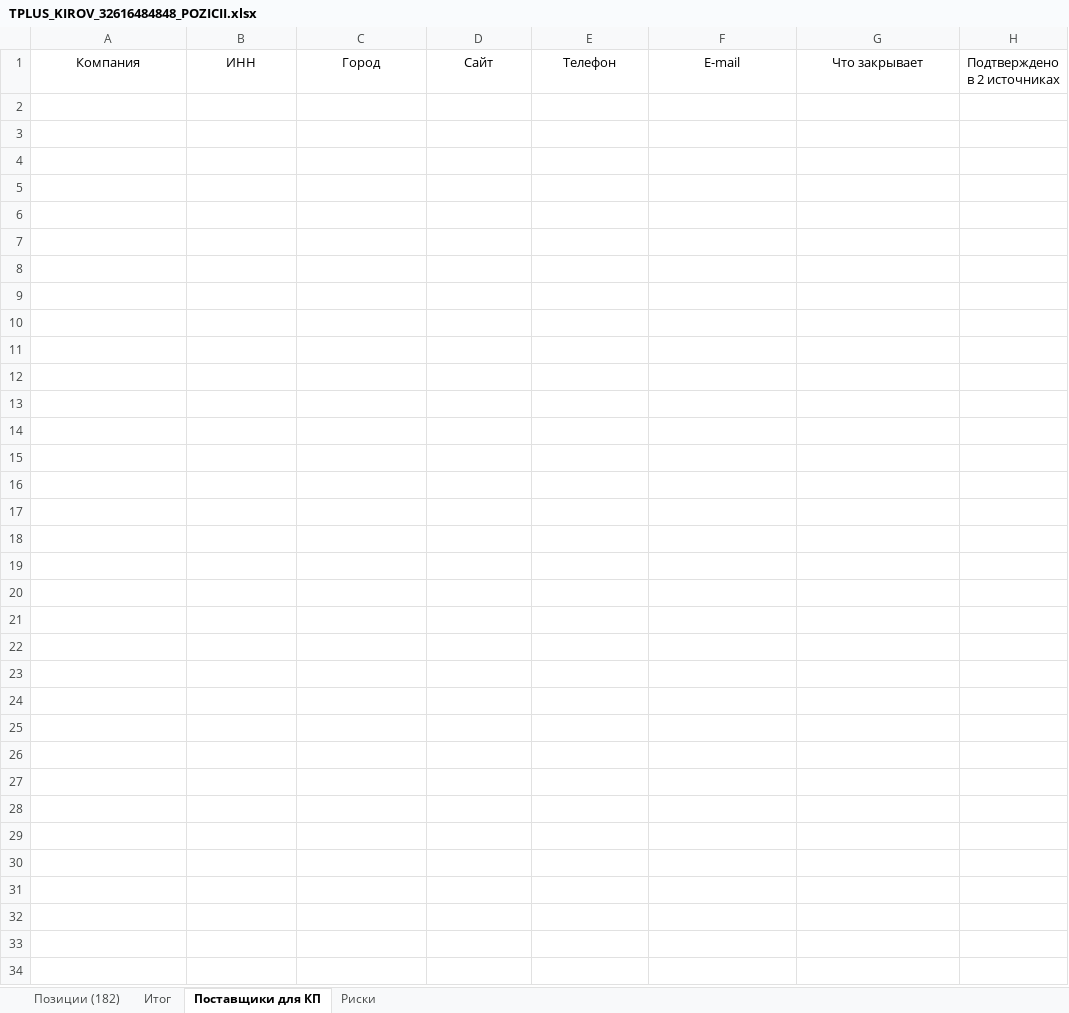
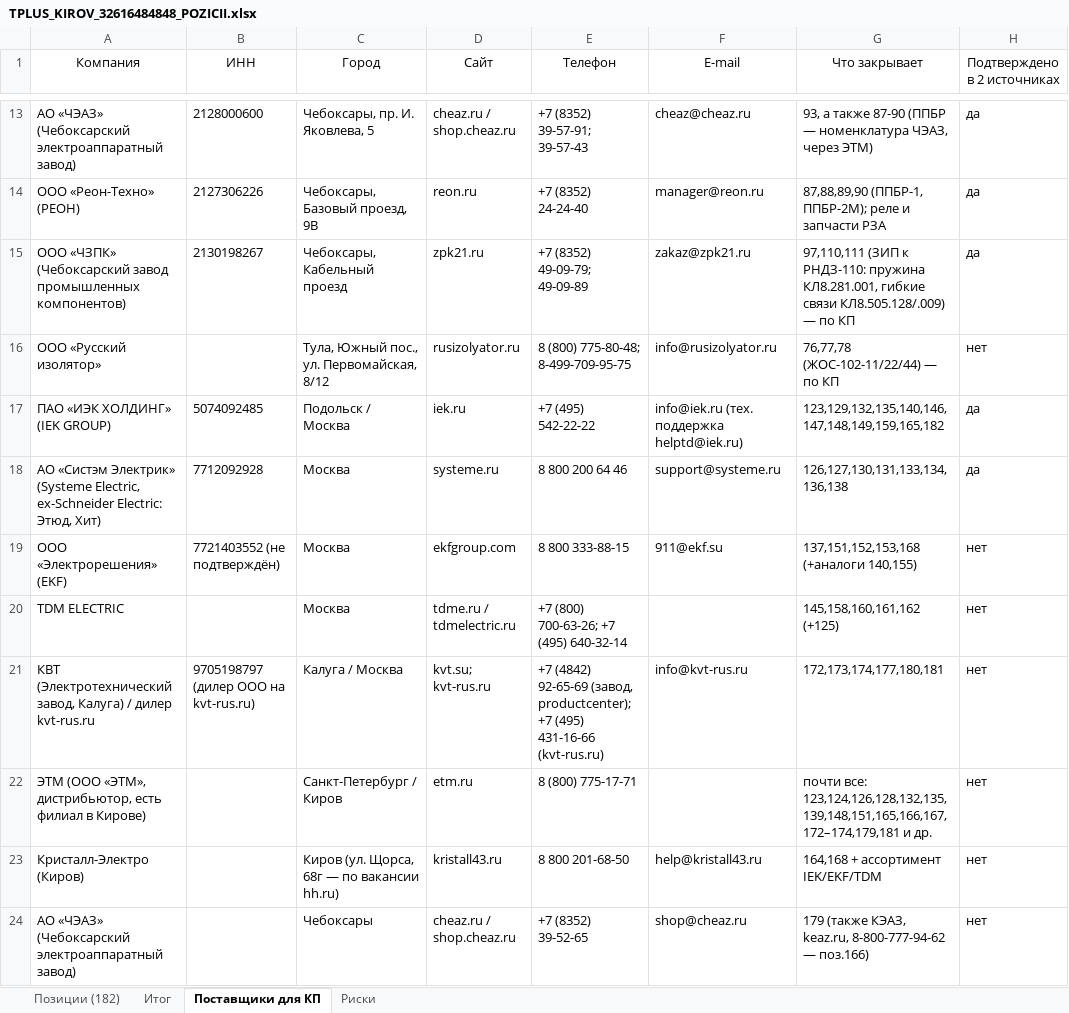
Before and after one commit to arorlov93/Tender-RUS-, an Excel workbook: TPLUS_KIROV_32616484848_POZICII.xlsx, sheet Поставщики для КП, drawn as a sheet; only a part is shown, gaps mark what is left out; values as stored, in another font and other column widths than the file's, no borders; the diff covers the shown part only; the diff names each change by its address in the sheet, - before the commit and + after, or states it on an @@ line.

```diff
--- a/TPLUS_KIROV_32616484848_POZICII.xlsx (sheet Поставщики для КП)
+++ b/TPLUS_KIROV_32616484848_POZICII.xlsx (sheet Поставщики для КП)
+row 13: АО «ЧЭАЗ» (Чебоксарский электроаппаратный завод) | 2128000600 | Чебоксары, пр. И. Яковлева, 5 | cheaz.ru / shop.cheaz.ru | +7 (8352) 39-57-91; 39-57-43 | cheaz@cheaz.ru | 93, а также 87-90 (ППБР — номенклатура ЧЭАЗ, через ЭТМ) | да
+row 14: ООО «Реон-Техно» (РЕОН) | 2127306226 | Чебоксары, Базовый проезд, 9В | reon.ru | +7 (8352) 24-24-40 | manager@reon.ru | 87,88,89,90 (ППБР-1, ППБР-2М); реле и запчасти РЗА | да
+row 15: ООО «ЧЗПК» (Чебоксарский завод промышленных компонентов) | 2130198267 | Чебоксары, Кабельный проезд | zpk21.ru | +7 (8352) 49-09-79; 49-09-89 | zakaz@zpk21.ru | 97,110,111 (ЗИП к РНДЗ-110: пружина КЛ8.281.001, гибкие связи КЛ8.505.128/.009) — по КП | да
+row 16: ООО «Русский изолятор» |  | Тула, Южный пос., ул. Первомайская, 8/12 | rusizolyator.ru | 8 (800) 775-80-48; 8-499-709-95-75 | info@rusizolyator.ru | 76,77,78 (ЖОС-102-11/22/44) — по КП | нет
+row 17: ПАО «ИЭК ХОЛДИНГ» (IEK GROUP) | 5074092485 | Подольск / Москва | iek.ru | +7 (495) 542-22-22 | info@iek.ru (тех. поддержка helptd@iek.ru) | 123,129,132,135,140,146,147,148,149,159,165,182 | да
+row 18: АО «Систэм Электрик» (Systeme Electric, ex-Schneider Electric: Этюд, Хит) | 7712092928 | Москва | systeme.ru | 8 800 200 64 46 | support@systeme.ru | 126,127,130,131,133,134,136,138 | да
+row 19: ООО «Электрорешения» (EKF) | 7721403552 (не подтверждён) | Москва | ekfgroup.com | 8 800 333-88-15 | 911@ekf.su | 137,151,152,153,168 (+аналоги 140,155) | нет
+row 20: TDM ELECTRIC |  | Москва | tdme.ru / tdmelectric.ru | +7 (800) 700-63-26; +7 (495) 640-32-14 |  | 145,158,160,161,162 (+125) | нет
+row 21: КВТ (Электротехнический завод, Калуга) / дилер kvt-rus.ru | 9705198797 (дилер ООО на kvt-rus.ru) | Калуга / Москва | kvt.su; kvt-rus.ru | +7 (4842) 92-65-69 (завод, productcenter); +7 (495) 431-16-66 (kvt-rus.ru) | info@kvt-rus.ru | 172,173,174,177,180,181 | нет
+row 22: ЭТМ (ООО «ЭТМ», дистрибьютор, есть филиал в Кирове) |  | Санкт-Петербург / Киров | etm.ru | 8 (800) 775-17-71 |  | почти все: 123,124,126,128,132,135,139,148,151,165,166,167,172–174,179,181 и др. | нет
+row 23: Кристалл-Электро (Киров) |  | Киров (ул. Щорса, 68г — по вакансии hh.ru) | kristall43.ru | 8 800 201-68-50 | help@kristall43.ru | 164,168 + ассортимент IEK/EKF/TDM | нет
+row 24: АО «ЧЭАЗ» (Чебоксарский электроаппаратный завод) |  | Чебоксары | cheaz.ru / shop.cheaz.ru | +7 (8352) 39-52-65 | shop@cheaz.ru | 179 (также КЭАЗ, keaz.ru, 8-800-777-94-62 — поз.166) | нет
```
Also changed, not shown: 11 added rows elsewhere in this sheet, sheet Позиции (182), sheet Риски, sheet Итог, 3 other files.
